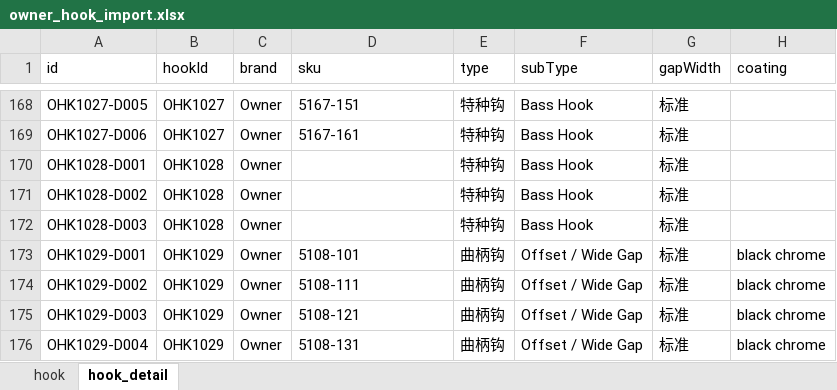
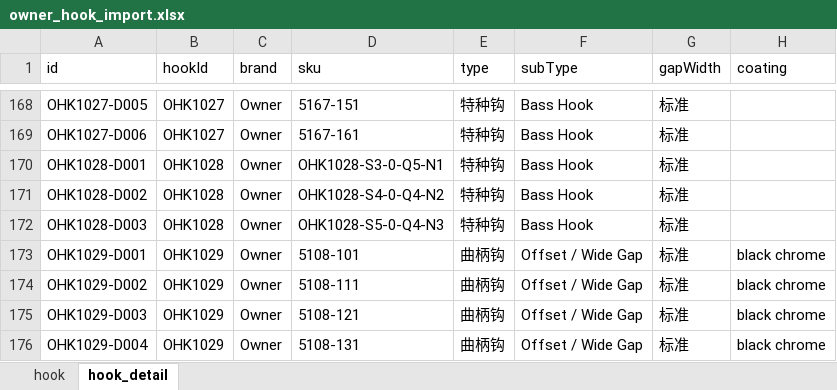
Before and after one commit to Dmaozhua/GearSage, an Excel workbook: GearSage-client/pkgGear/data_raw/owner_hook_import.xlsx, sheet hook_detail, drawn as a sheet; only a part is shown, gaps mark what is left out; values as stored, in another font and other column widths than the file's, no borders; the diff names each change by its address in the sheet, - before the commit and + after, or states it on an @@ line.

```diff
--- a/GearSage-client/pkgGear/data_raw/owner_hook_import.xlsx (sheet hook_detail)
+++ b/GearSage-client/pkgGear/data_raw/owner_hook_import.xlsx (sheet hook_detail)
-D170 (sku): (empty)
+D170 (sku): OHK1028-S3-0-Q5-N1
-D171 (sku): (empty)
+D171 (sku): OHK1028-S4-0-Q4-N2
-D172 (sku): (empty)
+D172 (sku): OHK1028-S5-0-Q4-N3
```
Also changed, not shown: GearSage-client/rate/excel/hook_detail.xlsx, 1 other file.
